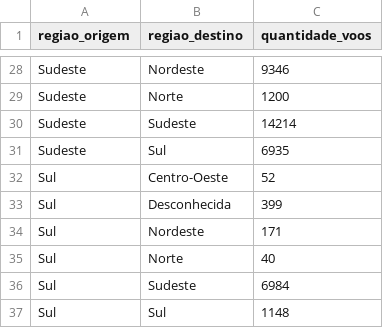
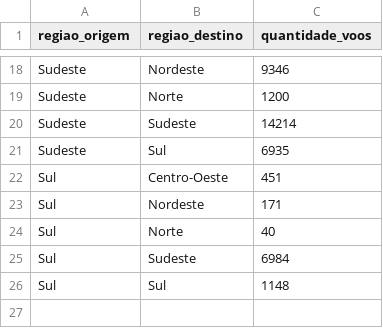
Before and after one commit to rafael-zzz/projeto-grafos, a CSV file: parse/output/flight_regions.csv, drawn as a sheet; only a part is shown, gaps mark what is left out; the diff covers the shown part only.

Commit message:
Fix: Removido bug de regiões desconhecidas

```diff
--- a/parse/output/flight_regions.csv
+++ b/parse/output/flight_regions.csv
@@ -31,4 +21,3 @@ Sudeste,Sudeste,14214
 Sudeste,Sul,6935
-Sul,Centro-Oeste,52
-Sul,Desconhecida,399
+Sul,Centro-Oeste,451
 Sul,Nordeste,171
```
Also changed, not shown: 10 removed rows and 8 edited cells elsewhere in this file, parse/output/airport_regions.csv, parse/output/edges.csv, 3 other files.
